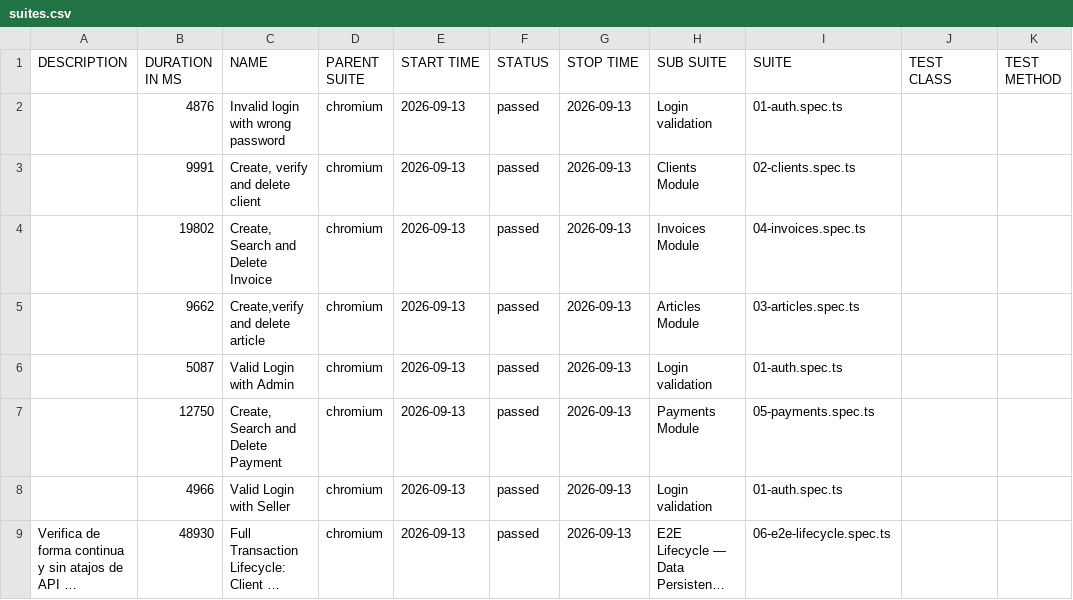
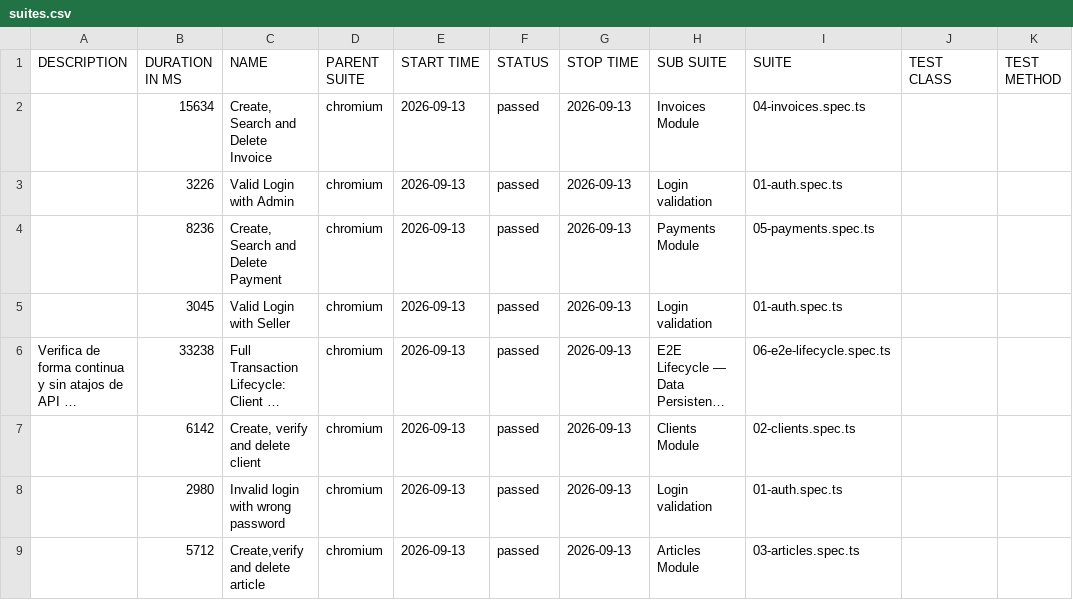
Before and after one commit to Lopezandres07/imcoarca, a CSV file: data/suites.csv, drawn as a sheet; long unchanged cells end in …; removed rows and columns are numbered as before the commit, all else as after; the diff names each change by its address in the sheet, - before the commit and + after, or states it on an @@ line.

```diff
--- a/data/suites.csv
+++ b/data/suites.csv
-row 2:  | 4876 | Invalid login with wrong password | chromium | 2026-09-13 | passed | 2026-09-13 | Login validation | 01-auth.spec.ts
-row 3:  | 9991 | Create, verify and delete client | chromium | 2026-09-13 | passed | 2026-09-13 | Clients Module | 02-clients.spec.ts
-B2 (DURATION IN MS): 19802
+B2 (DURATION IN MS): 15634
-row 5:  | 9662 | Create,verify and delete article | chromium | 2026-09-13 | passed | 2026-09-13 | Articles Module | 03-articles.spec.ts
-B3 (DURATION IN MS): 5087
+B3 (DURATION IN MS): 3226
-B4 (DURATION IN MS): 12750
+B4 (DURATION IN MS): 8236
-B5 (DURATION IN MS): 4966
+B5 (DURATION IN MS): 3045
-B6 (DURATION IN MS): 48930
+B6 (DURATION IN MS): 33238
+row 7:  | 6142 | Create, verify and delete client | chromium | 2026-09-13 | passed | 2026-09-13 | Clients Module | 02-clients.spec.ts
+row 8:  | 2980 | Invalid login with wrong password | chromium | 2026-09-13 | passed | 2026-09-13 | Login validation | 01-auth.spec.ts
+row 9:  | 5712 | Create,verify and delete article | chromium | 2026-09-13 | passed | 2026-09-13 | Articles Module | 03-articles.spec.ts
```
Also changed, not shown: data/behaviors.csv, 37 other files.
